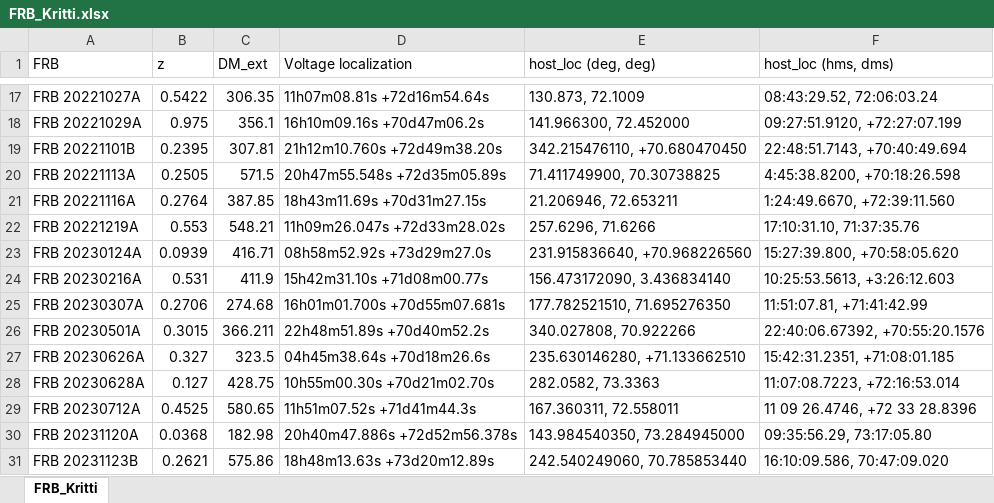
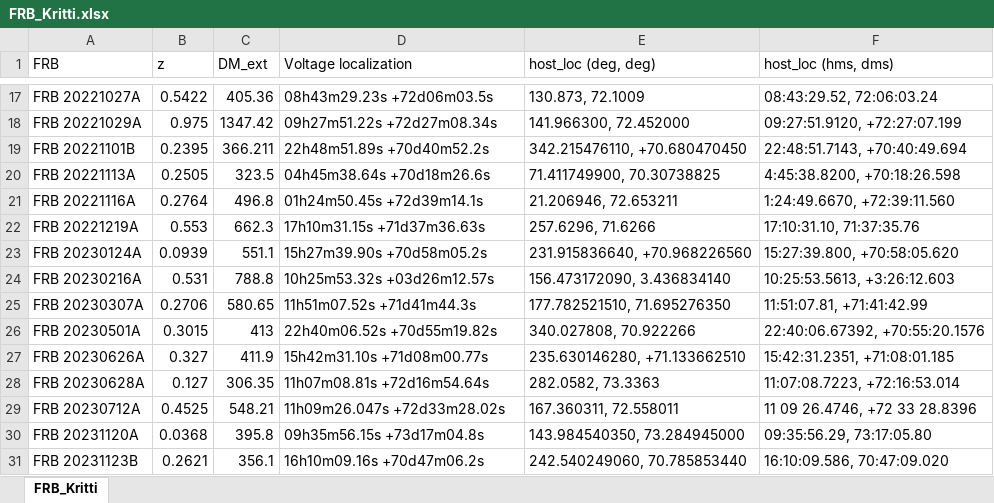
Before and after one commit to MariosNT/FRB_GW_association_cosmo, an Excel workbook: Data/FRB_Kritti.xlsx, sheet FRB_Kritti, drawn as a sheet; only a part is shown, gaps mark what is left out; values as stored, in another font and other column widths than the file's, no borders; the diff covers the shown part only; the diff names each change by its address in the sheet, - before the commit and + after, or states it on an @@ line.

```diff
--- a/Data/FRB_Kritti.xlsx (sheet FRB_Kritti)
+++ b/Data/FRB_Kritti.xlsx (sheet FRB_Kritti)
-C17 (DM_ext): 306.35
+C17 (DM_ext): 405.36
-D17 (Voltage localization): 11h07m08.81s +72d16m54.64s
+D17 (Voltage localization): 08h43m29.23s +72d06m03.5s
-C18 (DM_ext): 356.1
+C18 (DM_ext): 1347.42
-D18 (Voltage localization): 16h10m09.16s +70d47m06.2s
+D18 (Voltage localization): 09h27m51.22s +72d27m08.34s
-C19 (DM_ext): 307.81
+C19 (DM_ext): 366.211
-D19 (Voltage localization): 21h12m10.760s +72d49m38.20s
+D19 (Voltage localization): 22h48m51.89s +70d40m52.2s
-C20 (DM_ext): 571.5
+C20 (DM_ext): 323.5
-D20 (Voltage localization): 20h47m55.548s +72d35m05.89s
+D20 (Voltage localization): 04h45m38.64s +70d18m26.6s
-C21 (DM_ext): 387.85
+C21 (DM_ext): 496.8
-D21 (Voltage localization): 18h43m11.69s +70d31m27.15s
+D21 (Voltage localization): 01h24m50.45s +72d39m14.1s
-C22 (DM_ext): 548.21
+C22 (DM_ext): 662.3
-D22 (Voltage localization): 11h09m26.047s +72d33m28.02s
+D22 (Voltage localization): 17h10m31.15s +71d37m36.63s
-C23 (DM_ext): 416.71
+C23 (DM_ext): 551.1
-D23 (Voltage localization): 08h58m52.92s +73d29m27.0s
+D23 (Voltage localization): 15h27m39.90s +70d58m05.2s
-C24 (DM_ext): 411.9
+C24 (DM_ext): 788.8
-D24 (Voltage localization): 15h42m31.10s +71d08m00.77s
+D24 (Voltage localization): 10h25m53.32s +03d26m12.57s
-C25 (DM_ext): 274.68
+C25 (DM_ext): 580.65
-D25 (Voltage localization): 16h01m01.700s +70d55m07.681s
+D25 (Voltage localization): 11h51m07.52s +71d41m44.3s
-C26 (DM_ext): 366.211
+C26 (DM_ext): 413
-D26 (Voltage localization): 22h48m51.89s +70d40m52.2s
+D26 (Voltage localization): 22h40m06.52s +70d55m19.82s
-C27 (DM_ext): 323.5
+C27 (DM_ext): 411.9
-D27 (Voltage localization): 04h45m38.64s +70d18m26.6s
+D27 (Voltage localization): 15h42m31.10s +71d08m00.77s
-C28 (DM_ext): 428.75
+C28 (DM_ext): 306.35
-D28 (Voltage localization): 10h55m00.30s +70d21m02.70s
+D28 (Voltage localization): 11h07m08.81s +72d16m54.64s
-C29 (DM_ext): 580.65
+C29 (DM_ext): 548.21
-D29 (Voltage localization): 11h51m07.52s +71d41m44.3s
+D29 (Voltage localization): 11h09m26.047s +72d33m28.02s
-C30 (DM_ext): 182.98
+C30 (DM_ext): 395.8
-D30 (Voltage localization): 20h40m47.886s +72d52m56.378s
+D30 (Voltage localization): 09h35m56.15s +73d17m04.8s
-C31 (DM_ext): 575.86
+C31 (DM_ext): 356.1
-D31 (Voltage localization): 18h48m13.63s +73d20m12.89s
+D31 (Voltage localization): 16h10m09.16s +70d47m06.2s
```
Also changed, not shown: 30 edited cells and cell formats elsewhere in this sheet, Data/FRB_Surajit.xlsx, Data/FRB_all.xlsx, 7 other files.
